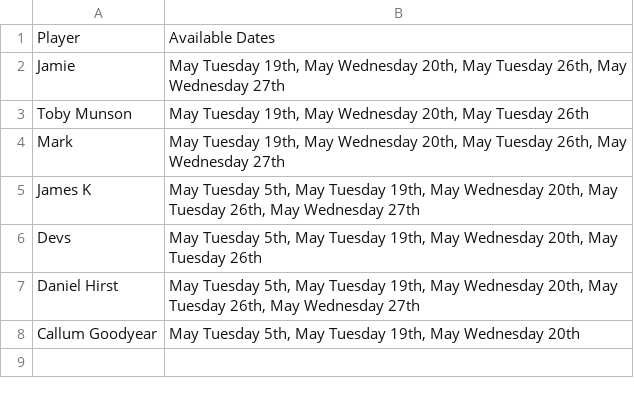
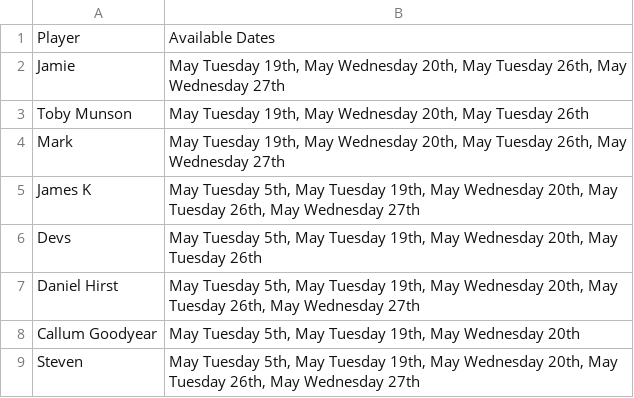
Before and after one commit to mikelfc12/L5s, a CSV file: availability.csv, drawn as a sheet; the diff names each change by its address in the sheet, - before the commit and + after, or states it on an @@ line.

Commit message:
Update availability for Steven

```diff
--- a/availability.csv
+++ b/availability.csv
+row 9: Steven | May Tuesday 5th, May Tuesday 19th, May Wednesday 20th, May Tuesday 26th, May Wednesday 27th
```
